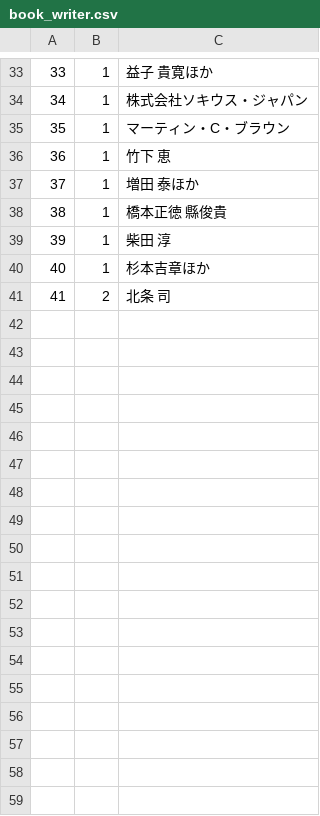
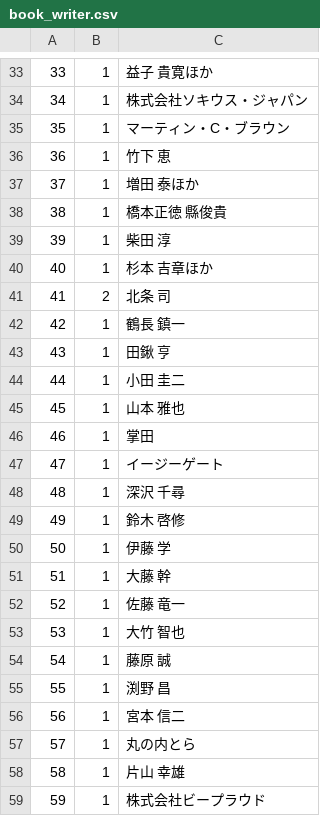
Before and after one commit to fujimisakari/media, a CSV file: data/book_writer.csv, drawn as a sheet; only a part is shown, gaps mark what is left out; the diff covers the shown part only.

```diff
--- a/data/book_writer.csv
+++ b/data/book_writer.csv
@@ -39,3 +39,21 @@
 39,1,柴田 淳
-40,1,杉本吉章ほか
+40,1,杉本 吉章ほか
 41,2,北条 司
+42,1,鶴長 鎮一
+43,1,田鍬 亨
+44,1,小田 圭二
+45,1,山本 雅也
+46,1,掌田
+47,1,イージーゲート
+48,1,深沢 千尋
+49,1,鈴木 啓修
+50,1,伊藤 学
+51,1,大藤 幹
+52,1,佐藤 竜一
+53,1,大竹 智也
+54,1,藤原 誠
+55,1,渕野 昌
+56,1,宮本 信二
+57,1,丸の内とら
+58,1,片山 幸雄
+59,1,株式会社ビープラウド
```
Also changed, not shown: 14 added rows, 1 removed row and 5 edited cells elsewhere in this file, data/book_bookdetail.csv, data/book_publisher.csv, 1 other file.
